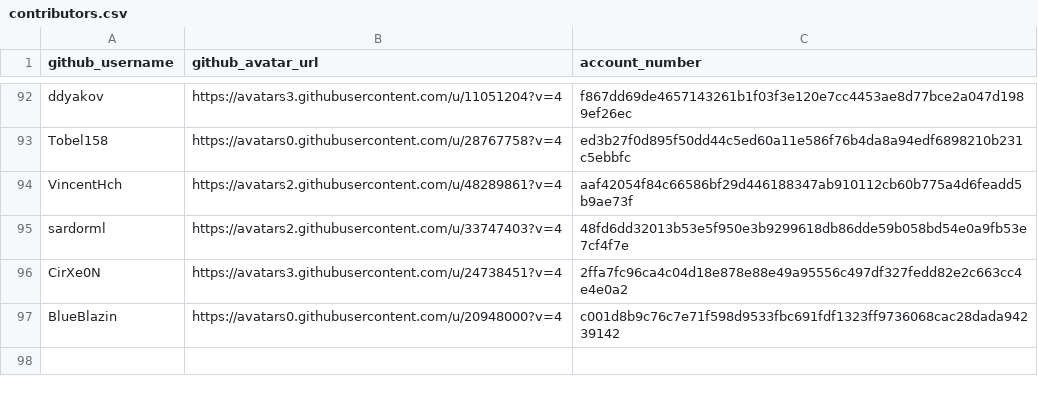
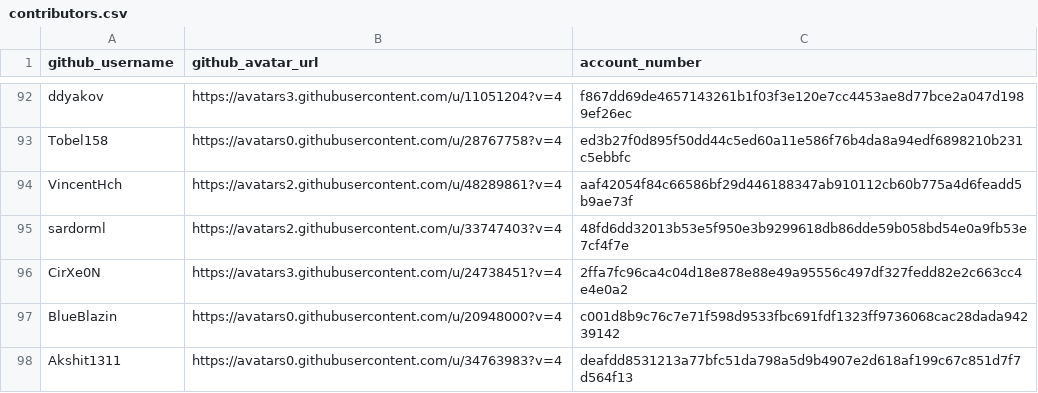
Before and after one commit to buckyroberts/Payment-Processor, a CSV file: csvs/contributors.csv, drawn as a sheet; only a part is shown, gaps mark what is left out; the diff names each change by its address in the sheet, - before the commit and + after, or states it on an @@ line.

Commit message:
Update contributors.csv

```diff
--- a/csvs/contributors.csv
+++ b/csvs/contributors.csv
+row 98: Akshit1311 | https://avatars0.githubusercontent.com/u/34763983?v=4 | deafdd8531213a77bfc51da798a5d9b4907e2d618af199c67c851d7f7d564f13
```
